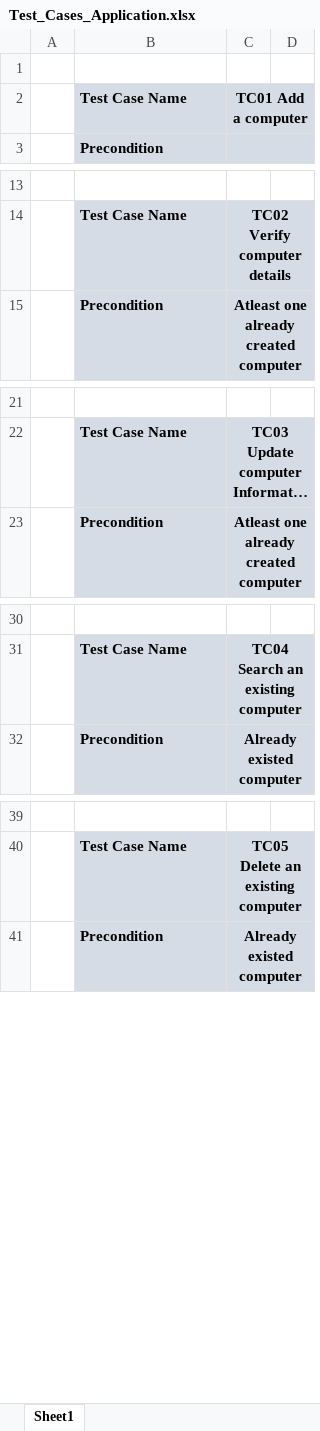
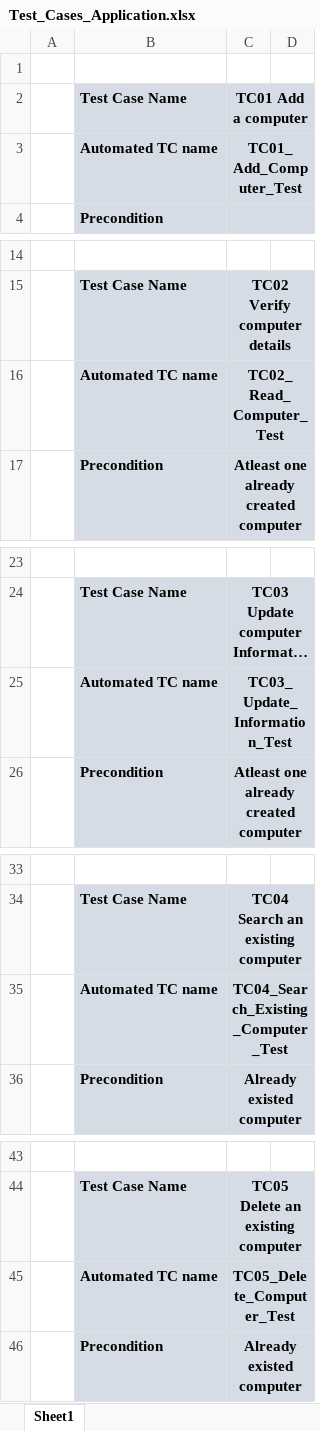
Before and after one commit to sridjnath09/App_Automation, an Excel workbook: Test_Cases_Application.xlsx, sheet Sheet1, drawn as a sheet; only a part is shown, gaps mark what is left out; long unchanged cells end in …; values as stored, in another font and other column widths than the file's, no borders; the diff covers the shown part only; the diff names each change by its address in the sheet, - before the commit and + after, or states it on an @@ line.

Commit message:
updated

```diff
--- a/Test_Cases_Application.xlsx (sheet Sheet1)
+++ b/Test_Cases_Application.xlsx (sheet Sheet1)
+row 3:  | Automated TC name | TC01_Add_Computer_Test
+row 16:  | Automated TC name | TC02_Read_Computer_Test
+row 25:  | Automated TC name | TC03_Update_Information_Test
+row 35:  | Automated TC name | TC04_Search_Existing_Computer_Test
+row 45:  | Automated TC name | TC05_Delete_Computer_Test
```
Also changed, not shown: 6 added rows elsewhere in this sheet.
